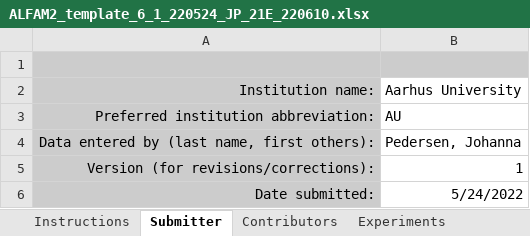
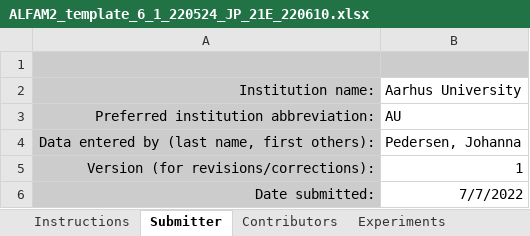
Before and after one commit to AU-BCE-EE/ALFAM2-data, an Excel workbook: data-submitted/03/AU/ALFAM2_template_6_1_220524_JP_21E_220610.xlsx, sheet Submitter, drawn as a sheet; values as stored, in another font and other column widths than the file's, no borders; the diff names each change by its address in the sheet, - before the commit and + after, or states it on an @@ line.

```diff
--- a/data-submitted/03/AU/ALFAM2_template_6_1_220524_JP_21E_220610.xlsx (sheet Submitter)
+++ b/data-submitted/03/AU/ALFAM2_template_6_1_220524_JP_21E_220610.xlsx (sheet Submitter)
-B6: 5/24/2022
+B6: 7/7/2022
```
Also changed, not shown: sheet Data ChangeLog, other sheet tabs, data-submitted/03/AU/ALFAM2_template_5_2_211012_JP_18KLRS.xlsx, data-submitted/03/AU/ALFAM2_template_5_2_211012_JP_19BCHI.xlsx, 29 other files.
